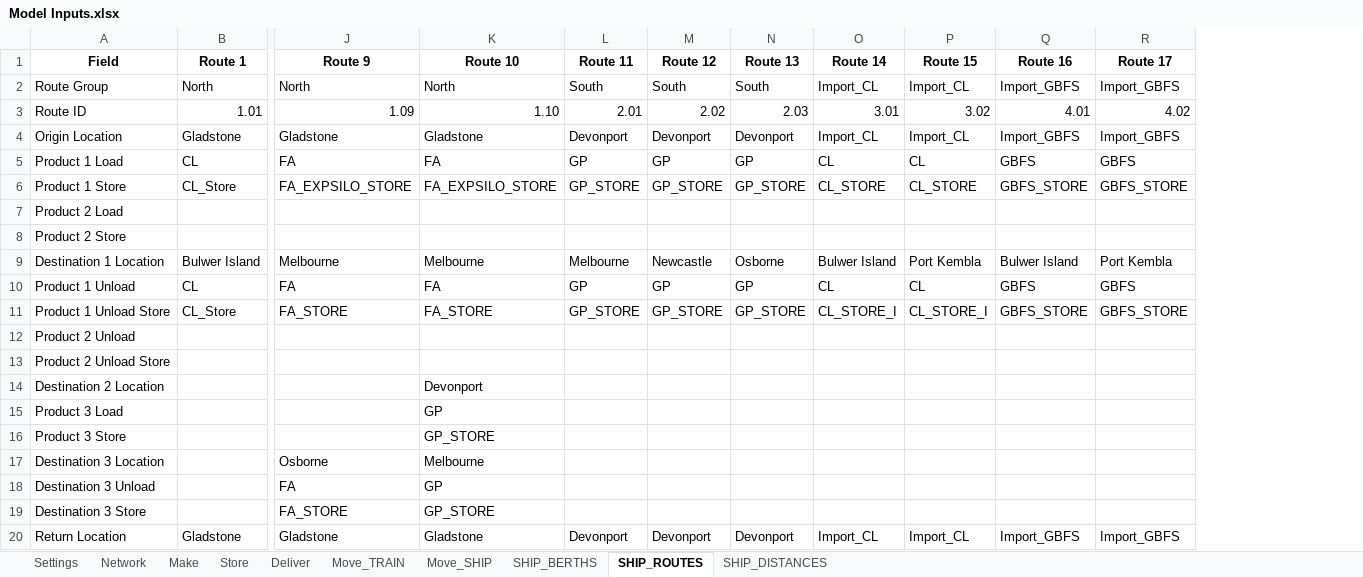
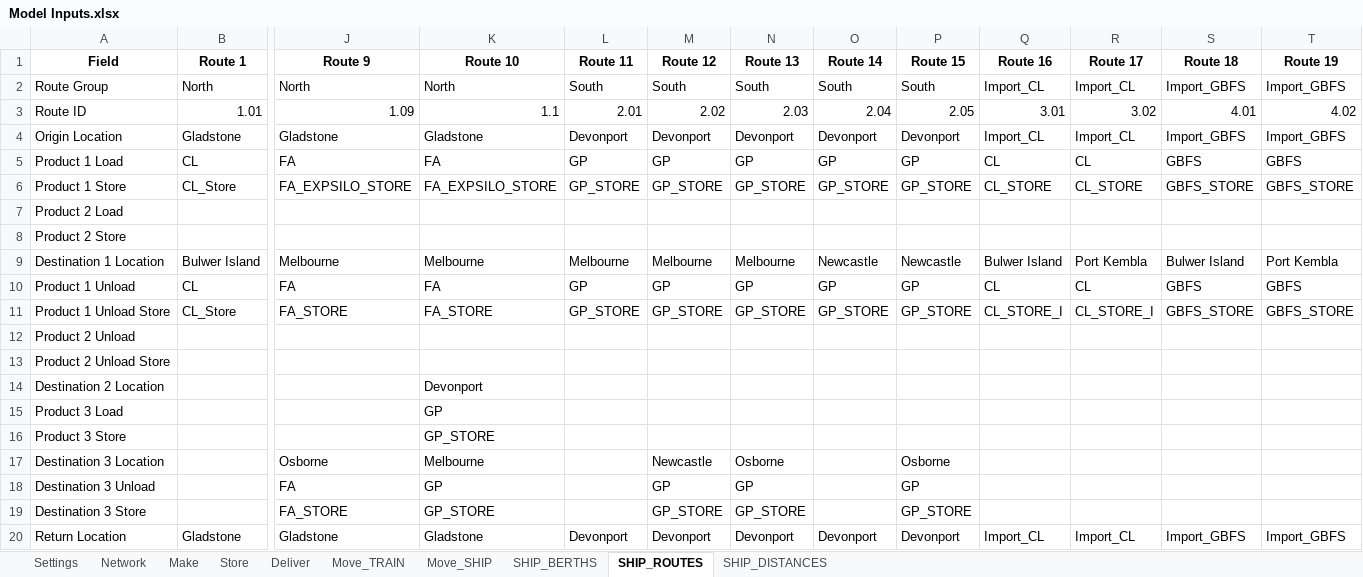
Before and after one commit to ZPrins/CA, an Excel workbook: Model Inputs.xlsx, sheet SHIP_ROUTES, drawn as a sheet; only a part is shown, gaps mark what is left out; values as stored, in another font and other column widths than the file's, no borders; addresses are those after the commit; the diff names each change by its address in the sheet, - before the commit and + after, or states it on an @@ line.

```diff
--- a/Model Inputs.xlsx (sheet SHIP_ROUTES)
+++ b/Model Inputs.xlsx (sheet SHIP_ROUTES)
+column O (Route 14), rows 2-20: South | 2.04 | Devonport | GP | GP_STORE |  |  | Newcastle | GP | GP_STORE |  |  |  |  |  |  |  |  | Devonport
+column P (Route 15), rows 2-20: South | 2.05 | Devonport | GP | GP_STORE |  |  | Newcastle | GP | GP_STORE |  |  |  |  |  | Osborne | GP | GP_STORE | Devonport
-Q1: Route 14
+Q1: Route 16
-R1: Route 15
+R1: Route 17
-S1: Route 16
+S1: Route 18
-T1: Route 17
+T1: Route 19
-K3 (Route 10): 1.10
+K3 (Route 10): 1.1
-M9 (Route 12): Newcastle
+M9 (Route 12): Melbourne
-N9 (Route 13): Osborne
+N9 (Route 13): Melbourne
-M17 (Route 12): (empty)
+M17 (Route 12): Newcastle
-N17 (Route 13): (empty)
+N17 (Route 13): Osborne
-M18 (Route 12): (empty)
+M18 (Route 12): GP
-N18 (Route 13): (empty)
+N18 (Route 13): GP
-M19 (Route 12): (empty)
+M19 (Route 12): GP_STORE
-N19 (Route 13): (empty)
+N19 (Route 13): GP_STORE
```
Also changed, not shown: sheet Store, sheet Deliver, sheet Network, sheet Make, sheet Move_SHIP, sheet SHIP_BERTHS, 3 more sheets, formulas that keep their value, generated_model_inputs.xlsx, 12 other files.
